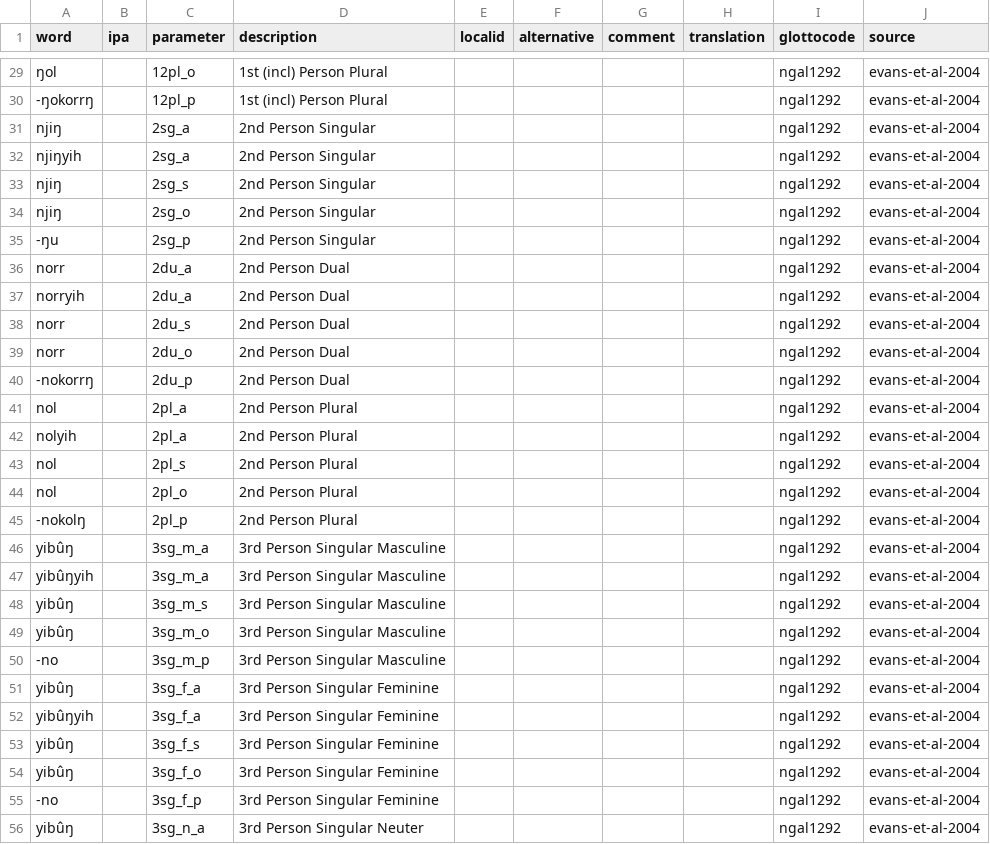
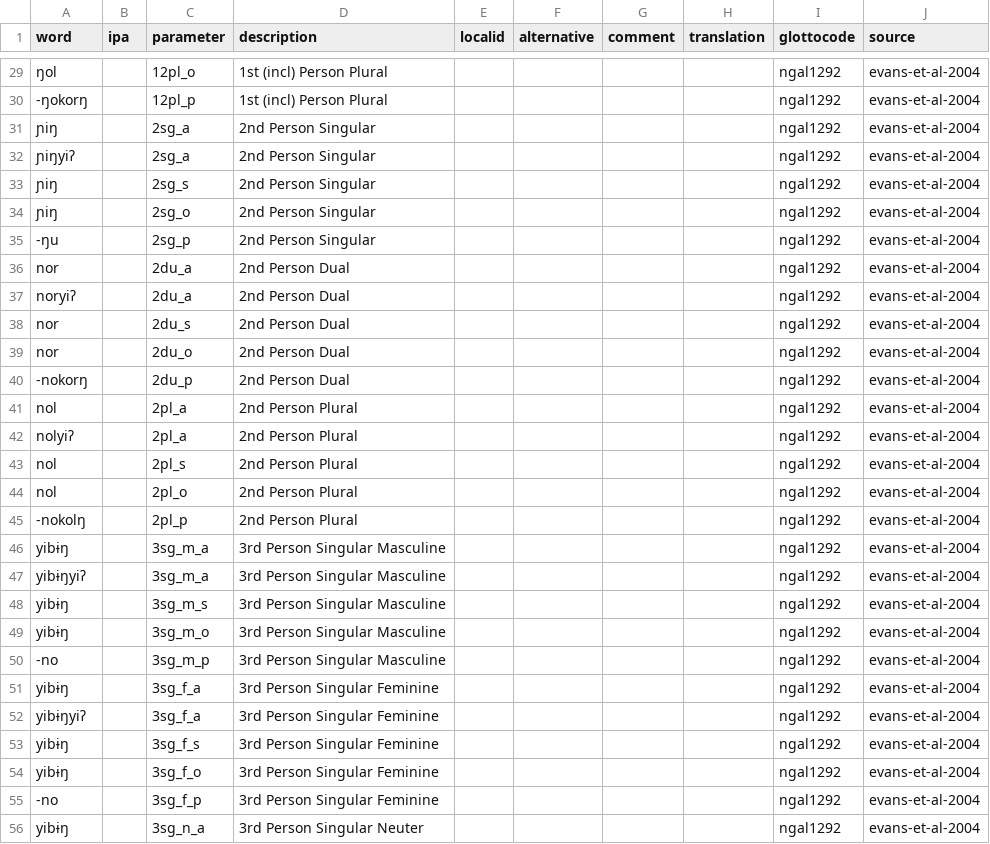
Before and after one commit to SimonGreenhill/pronouns, a CSV file: raw/Other/Dalabon ngal1292.csv, drawn as a sheet; only a part is shown, gaps mark what is left out; the diff covers the shown part only; the diff names each change by its address in the sheet, - before the commit and + after, or states it on an @@ line.

```diff
--- a/raw/Other/Dalabon ngal1292.csv
+++ b/raw/Other/Dalabon ngal1292.csv
-A30 (word): -ŋokorrŋ
+A30 (word): -ŋokorŋ
-A31 (word): njiŋ
+A31 (word): ɲiŋ
-A32 (word): njiŋyih
+A32 (word): ɲiŋyiʔ
-A33:A34 (word): njiŋ
+A33:A34 (word): ɲiŋ
-A36 (word): norr
+A36 (word): nor
-A37 (word): norryih
+A37 (word): noryiʔ
-A38:A39 (word): norr
+A38:A39 (word): nor
-A40 (word): -nokorrŋ
+A40 (word): -nokorŋ
-A42 (word): nolyih
+A42 (word): nolyiʔ
-A46 (word): yibûŋ
+A46 (word): yibɨŋ
-A47 (word): yibûŋyih
+A47 (word): yibɨŋyiʔ
-A48:A49 (word): yibûŋ
+A48:A49 (word): yibɨŋ
-A51 (word): yibûŋ
+A51 (word): yibɨŋ
-A52 (word): yibûŋyih
+A52 (word): yibɨŋyiʔ
-A53:A54 (word): yibûŋ
+A53:A54 (word): yibɨŋ
-A56 (word): yibûŋ
+A56 (word): yibɨŋ
```
Also changed, not shown: 36 edited cells elsewhere in this file.
